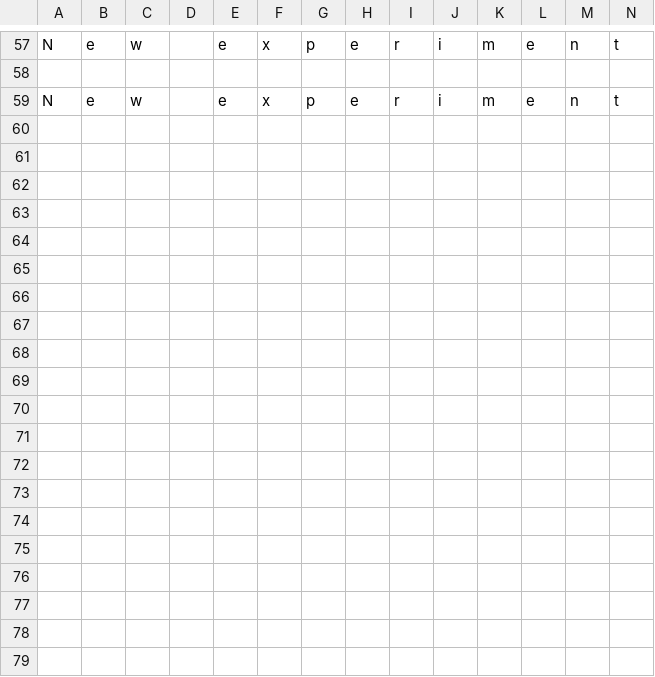
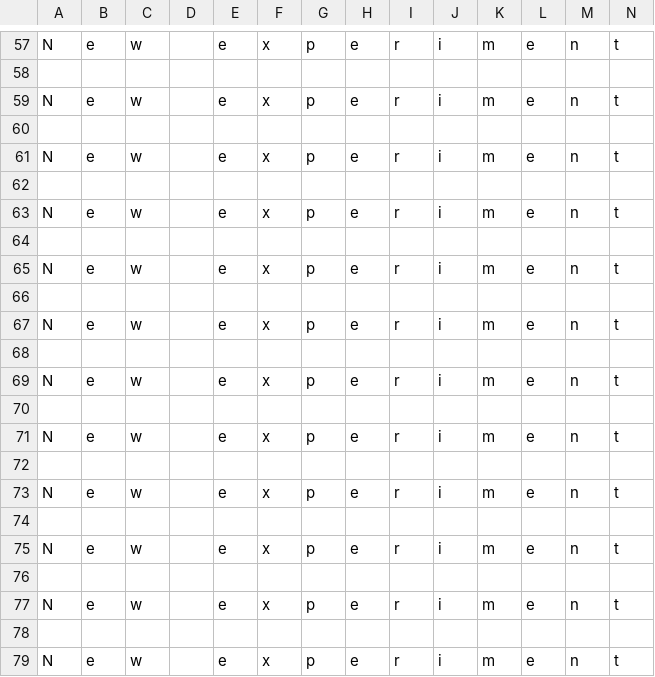
Before and after one commit to Akssi/StyleTransfer, a CSV file: log.csv, drawn as a sheet; only a part is shown, gaps mark what is left out; the diff covers the shown part only.

Commit message:
Working on data loading

```diff
--- a/log.csv
+++ b/log.csv
@@ -59 +59,21 @@ N,e,w, ,e,x,p,e,r,i,m,e,n,t
 N,e,w, ,e,x,p,e,r,i,m,e,n,t
+
+N,e,w, ,e,x,p,e,r,i,m,e,n,t
+
+N,e,w, ,e,x,p,e,r,i,m,e,n,t
+
+N,e,w, ,e,x,p,e,r,i,m,e,n,t
+
+N,e,w, ,e,x,p,e,r,i,m,e,n,t
+
+N,e,w, ,e,x,p,e,r,i,m,e,n,t
+
+N,e,w, ,e,x,p,e,r,i,m,e,n,t
+
+N,e,w, ,e,x,p,e,r,i,m,e,n,t
+
+N,e,w, ,e,x,p,e,r,i,m,e,n,t
+
+N,e,w, ,e,x,p,e,r,i,m,e,n,t
+
+N,e,w, ,e,x,p,e,r,i,m,e,n,t
```
Also changed, not shown: 10 added rows elsewhere in this file, 2 other files.
